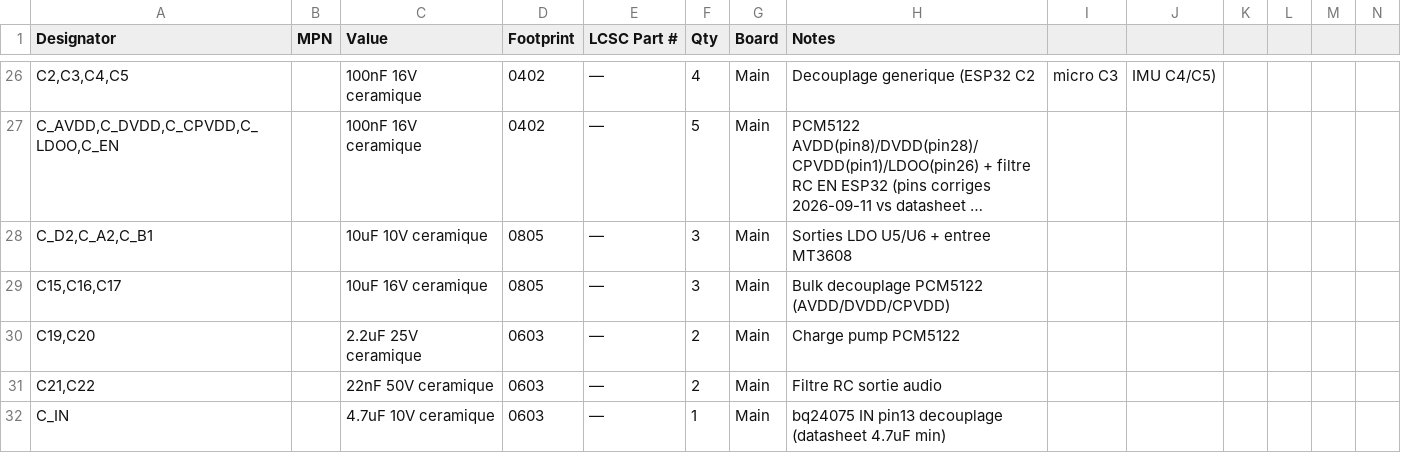
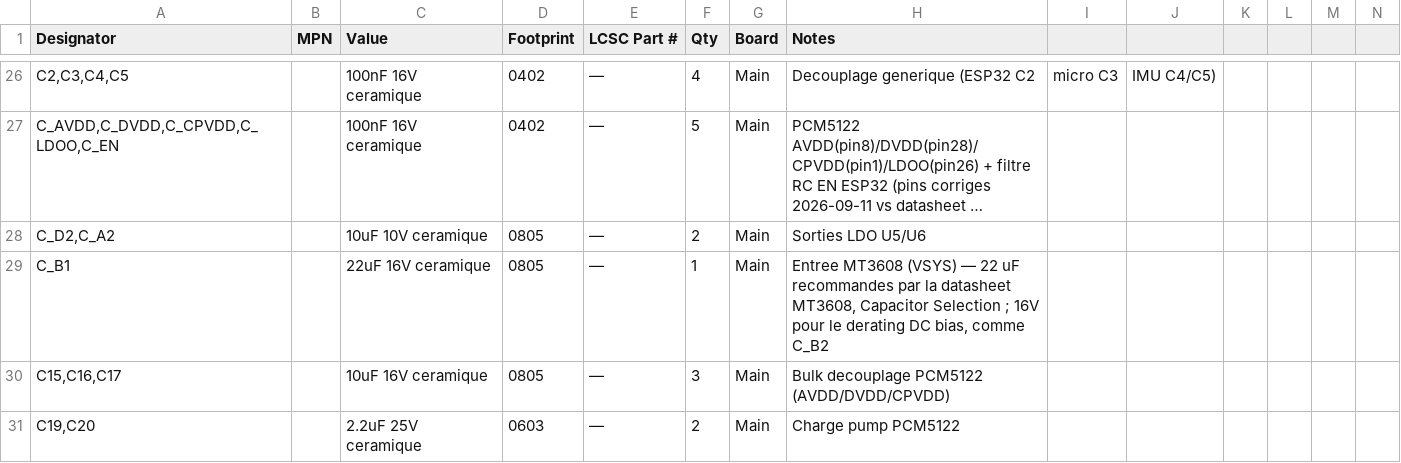
Before and after one commit to GillesClerc/blackbox, a CSV file: hardware/main/BOM/02-bom-lcsc.csv, drawn as a sheet; only a part is shown, gaps mark what is left out; the shorter side is filled out with more unchanged rows; long unchanged cells end in …; rows hold the shown columns only; the diff names each change by its address in the sheet, - before the commit and + after, or states it on an @@ line.

Commit message:
bom+docs: C_B1 (entree MT3608) 10 uF -> 22 uF 16 V, recommande par la datasheet
Schema modifie dans power.kicad_sch (non commite, avec la sauvegarde KiCad
en cours).

```diff
--- a/hardware/main/BOM/02-bom-lcsc.csv
+++ b/hardware/main/BOM/02-bom-lcsc.csv
-A28 (Designator): C_D2,C_A2,C_B1
+A28 (Designator): C_D2,C_A2
-F28 (Qty): 3
+F28 (Qty): 2
-H28 (Notes): Sorties LDO U5/U6 + entree MT3608
+H28 (Notes): Sorties LDO U5/U6
+row 29: C_B1 |  | 22uF 16V ceramique | 0805 | — | 1 | Main | Entree MT3608 (VSYS) — 22 uF recommandes par la datasheet MT3608, Capacitor Selection ; 16V pour le derating DC bias, comme C_B2
```
Also changed, not shown: 2 other files.
